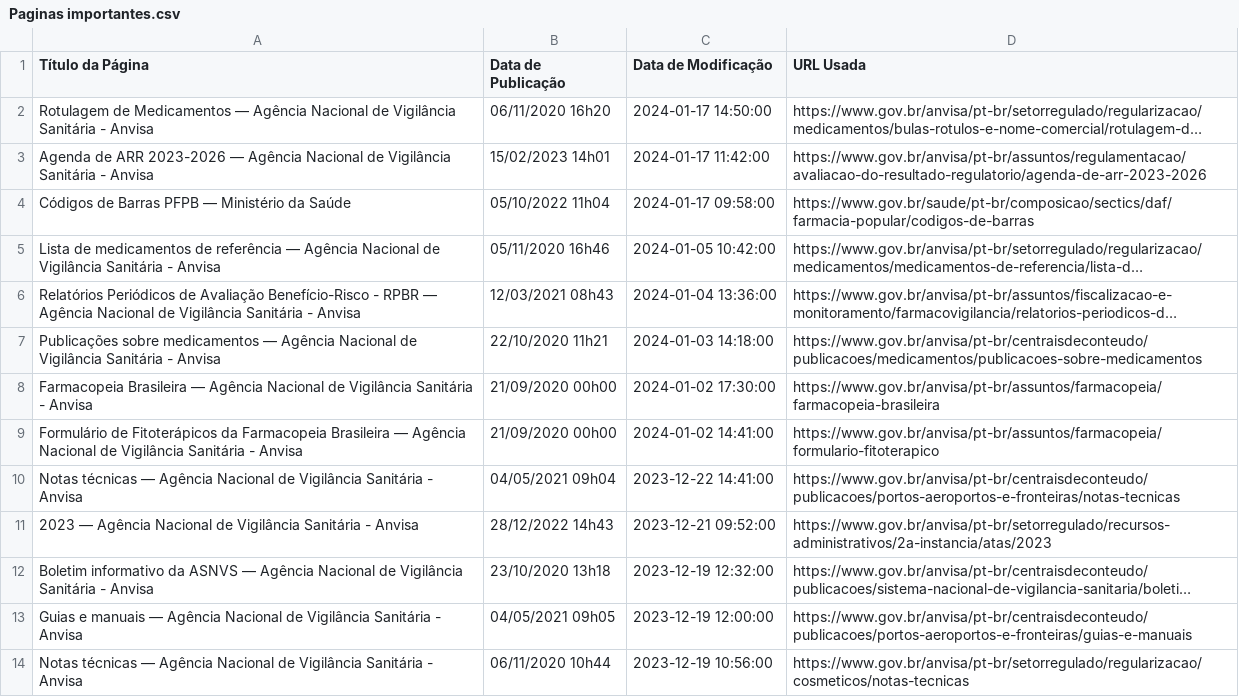
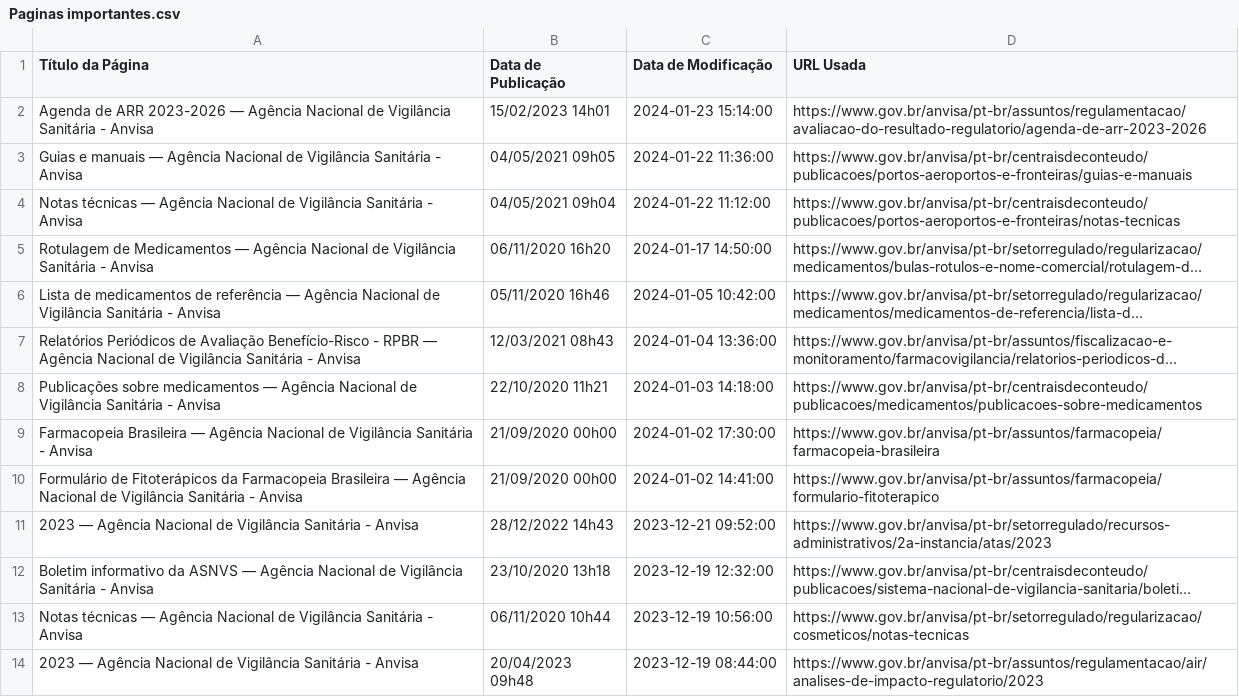
Before and after one commit to Diorgerb/DADOSreg, a CSV file: Paginas importantes.csv, drawn as a sheet; only a part is shown; the shorter side is filled out with more unchanged rows; long unchanged cells end in …; removed rows and columns are numbered as before the commit, all else as after; the diff names each change by its address in the sheet, - before the commit and + after, or states it on an @@ line.

Commit message:
Atualizando arquivo CSV com informações extraídas

```diff
--- a/Paginas importantes.csv
+++ b/Paginas importantes.csv
+row 2: Agenda de ARR 2023-2026 — Agência Nacional de Vigilância Sanitária - Anvisa | 15/02/2023 14h01 | 2024-01-23 15:14:00 | https://www.gov.br/anvisa/pt-br/assuntos/regulamentacao/avaliacao-do-resultado-regulatorio/agenda-de-arr-2023-2026
+row 3: Guias e manuais — Agência Nacional de Vigilância Sanitária - Anvisa | 04/05/2021 09h05 | 2024-01-22 11:36:00 | https://www.gov.br/anvisa/pt-br/centraisdeconteudo/publicacoes/portos-aeroportos-e-fronteiras/guias-e-manuais
+row 4: Notas técnicas — Agência Nacional de Vigilância Sanitária - Anvisa | 04/05/2021 09h04 | 2024-01-22 11:12:00 | https://www.gov.br/anvisa/pt-br/centraisdeconteudo/publicacoes/portos-aeroportos-e-fronteiras/notas-tecnicas
-row 3: Agenda de ARR 2023-2026 — Agência Nacional de Vigilância Sanitária - Anvisa | 15/02/2023 14h01 | 2024-01-17 11:42:00 | https://www.gov.br/anvisa/pt-br/assuntos/regulamentacao/avaliacao-do-resultado-regulatorio/agenda-de-arr-2023-2026
-row 4: Códigos de Barras PFPB — Ministério da Saúde | 05/10/2022 11h04 | 2024-01-17 09:58:00 | https://www.gov.br/saude/pt-br/composicao/sectics/daf/farmacia-popular/codigos-de-barras
-row 10: Notas técnicas — Agência Nacional de Vigilância Sanitária - Anvisa | 04/05/2021 09h04 | 2023-12-22 14:41:00 | https://www.gov.br/anvisa/pt-br/centraisdeconteudo/publicacoes/portos-aeroportos-e-fronteiras/notas-tecnicas
-row 13: Guias e manuais — Agência Nacional de Vigilância Sanitária - Anvisa | 04/05/2021 09h05 | 2023-12-19 12:00:00 | https://www.gov.br/anvisa/pt-br/centraisdeconteudo/publicacoes/portos-aeroportos-e-fronteiras/guias-e-manuais
```
